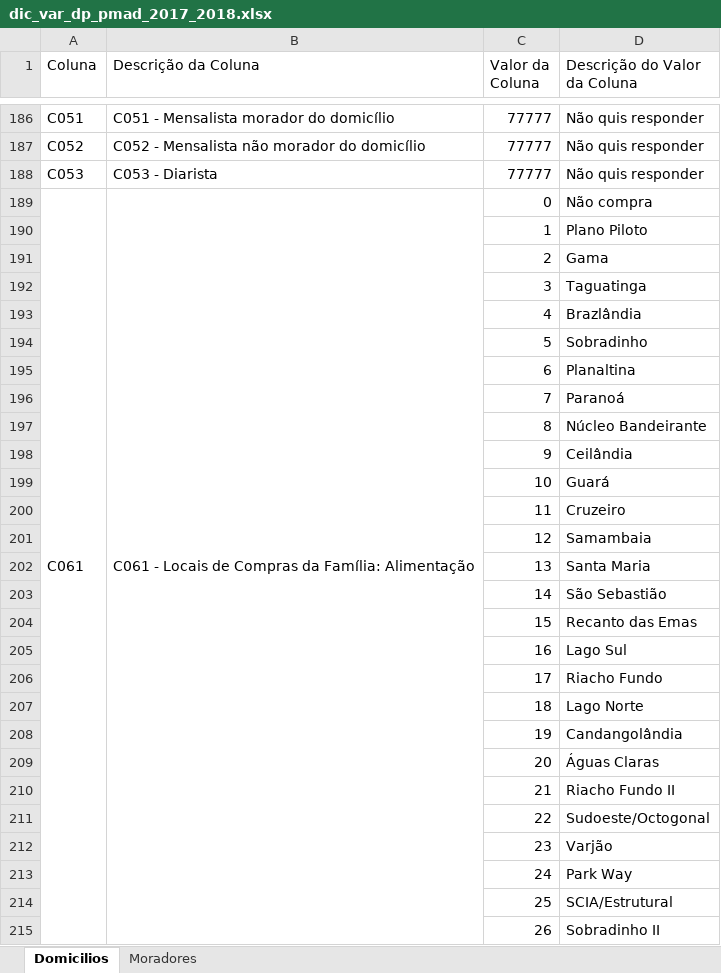
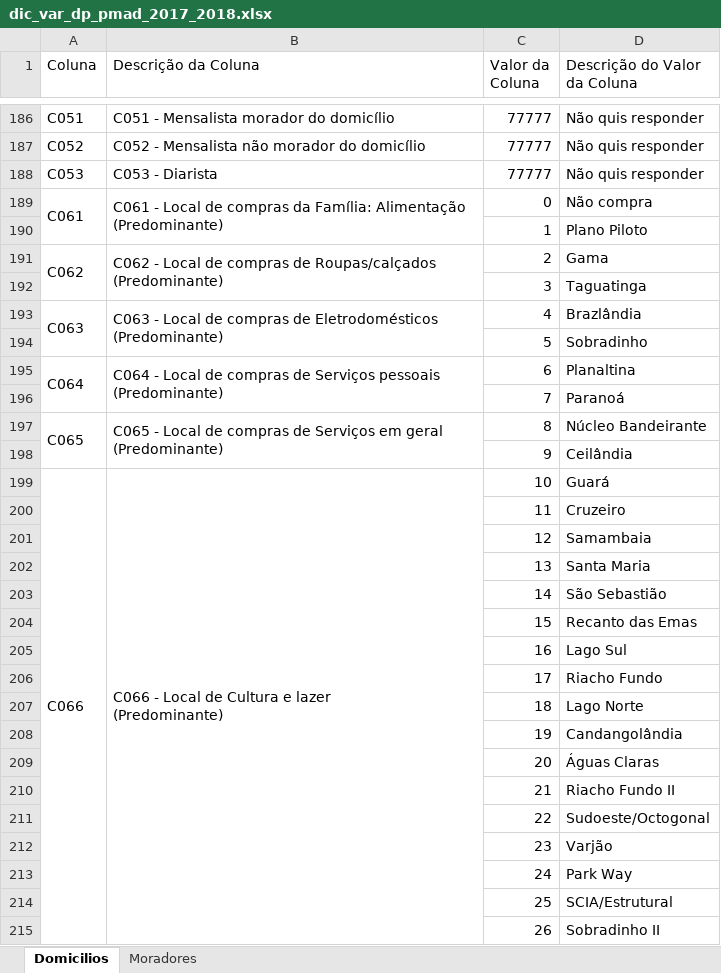
Before and after one commit to kidlulu/pmad_2018, an Excel workbook: dic_var_dp_pmad_2017_2018.xlsx, sheet Domicilios, drawn as a sheet; only a part is shown, gaps mark what is left out; values as stored, in another font and other column widths than the file's, no cell formats; ↵ is a line break in a cell; the diff covers the shown part only; the diff names each change by its address in the sheet, - before the commit and + after, or states it on an @@ line.

```diff
--- a/dic_var_dp_pmad_2017_2018.xlsx (sheet Domicilios)
+++ b/dic_var_dp_pmad_2017_2018.xlsx (sheet Domicilios)
-A189:A238 merged
+A189:A190 merged
-B189 (Descrição da Coluna): C061 - Locais de Compras da Família: Alimentação
+B189 (Descrição da Coluna): C061 - Local de compras da Família: Alimentação ↵ (Predominante)
-B189:B238 merged
+B189:B190 merged
-A191 (Coluna): (empty)
+A191 (Coluna): C062
+A191:A192 merged
-B191 (Descrição da Coluna): (empty)
+B191 (Descrição da Coluna): C062 - Local de compras de Roupas/calçados ↵ (Predominante)
+B191:B192 merged
-A193 (Coluna): (empty)
+A193 (Coluna): C063
+A193:A194 merged
-B193 (Descrição da Coluna): (empty)
+B193 (Descrição da Coluna): C063 - Local de compras de Eletrodomésticos ↵ (Predominante)
+B193:B194 merged
-A195 (Coluna): (empty)
+A195 (Coluna): C064
+A195:A196 merged
-B195 (Descrição da Coluna): (empty)
+B195 (Descrição da Coluna): C064 - Local de compras de Serviços pessoais ↵ (Predominante)
+B195:B196 merged
-A197 (Coluna): (empty)
+A197 (Coluna): C065
+A197:A198 merged
-B197 (Descrição da Coluna): (empty)
+B197 (Descrição da Coluna): C065 - Local de compras de Serviços em geral ↵ (Predominante)
+B197:B198 merged
-A199 (Coluna): (empty)
+A199 (Coluna): C066
+A199:A238 merged
-B199 (Descrição da Coluna): (empty)
+B199 (Descrição da Coluna): C066 - Local de Cultura e lazer ↵ (Predominante)
+B199:B238 merged
```
Also changed, not shown: 280 removed rows, 6 edited cells and merged cells elsewhere in this sheet, sheet Moradores, cell formats, 4 other files.
